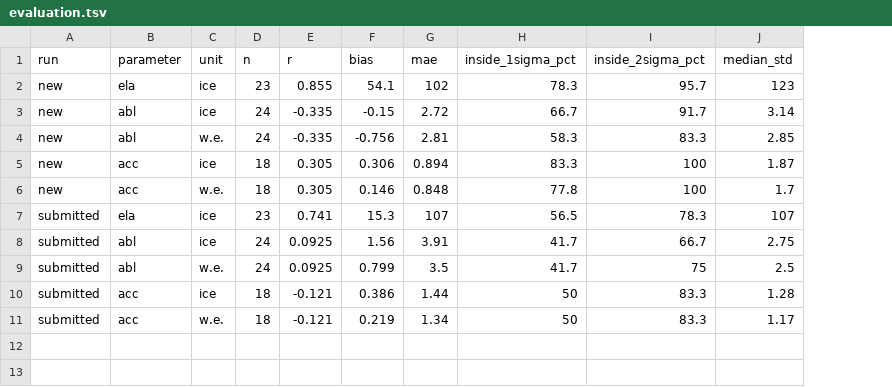
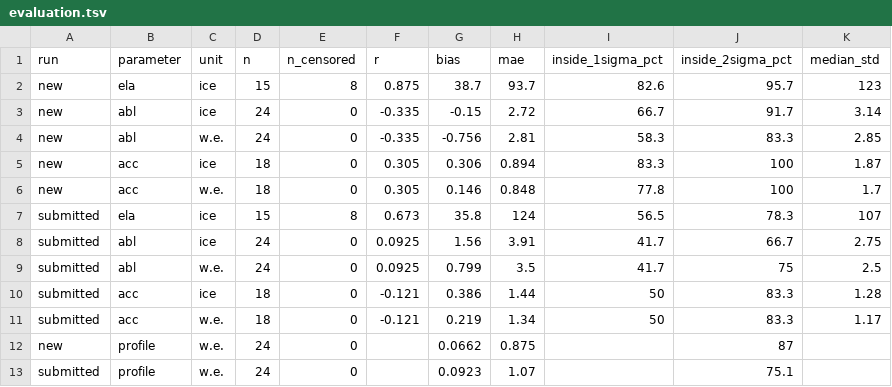
Before and after one commit to FAU-glacier-systems/FROST, a TSV file: experiments/central_europe_esmda_velyear/tables/evaluation.tsv, drawn as a sheet; addresses are those after the commit; the diff names each change by its address in the sheet, - before the commit and + after, or states it on an @@ line.

Commit message:
Evaluation: capped reference ELAs and SMB profiles
GLAMOS reports the ELA at the glacier top in years without accumulation
area, WGMS flags it 'above'; glaciers with > 25 % such years are lower
bounds, left out of the ELA scores (open markers in the 3x3 figure).
SMB profiles: the posterior SMB against the GLAMOS / WGMS mean annual
mass balance per elevation bin 2000-2019 (reference_profiles.py).

```diff
--- a/experiments/central_europe_esmda_velyear/tables/evaluation.tsv
+++ b/experiments/central_europe_esmda_velyear/tables/evaluation.tsv
+column E (n_censored), rows 2-11: 8 | 0 | 0 | 0 | 0 | 8 | 0 | 0 | 0 | 0
-D2 (n): 23
+D2 (n): 15
-F2 (r): 0.855
+F2 (r): 0.875
-G2 (bias): 54.1
+G2 (bias): 38.7
-H2 (mae): 102
+H2 (mae): 93.7
-I2 (inside_1sigma_pct): 78.3
+I2 (inside_1sigma_pct): 82.6
-D7 (n): 23
+D7 (n): 15
-F7 (r): 0.741
+F7 (r): 0.673
-G7 (bias): 15.3
+G7 (bias): 35.8
-H7 (mae): 107
+H7 (mae): 124
+row 12: new | profile | w.e. | 24 | 0 |  | 0.0662 | 0.875 |  | 87
+row 13: submitted | profile | w.e. | 24 | 0 |  | 0.0923 | 1.07 |  | 75.1
```
Also changed, not shown: experiments/central_europe_esmda_velyear/tables/glaciers.tsv, 5 other files.
